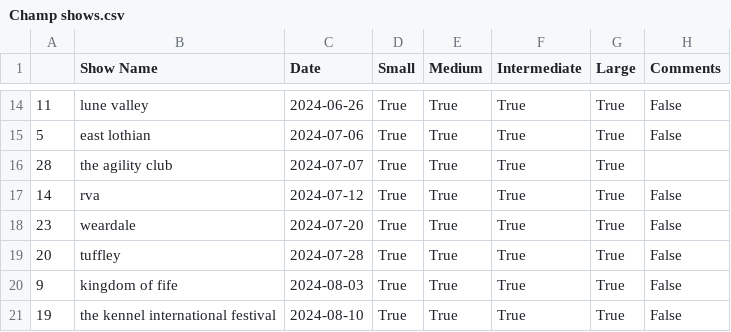
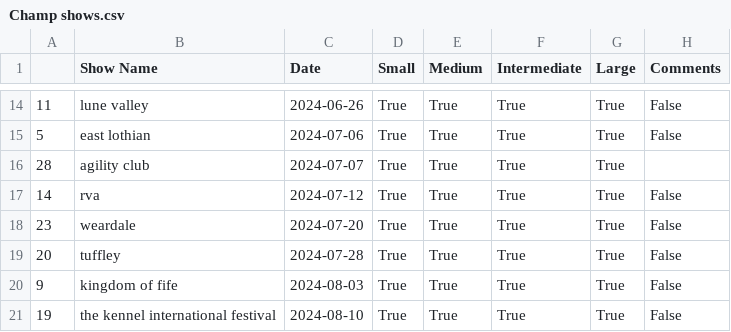
Before and after one commit to RoryTidmarsh/Championship-Finals, a CSV file: Champ shows.csv, drawn as a sheet; only a part is shown, gaps mark what is left out.

Commit message:
now creates the link to the results for the last show

```diff
--- a/Champ shows.csv
+++ b/Champ shows.csv
@@ -15,3 +15,3 @@
 5,east lothian,2024-07-06,True,True,True,True,False
-28,the agility club,2024-07-07,True,True,True,True,
+28,agility club,2024-07-07,True,True,True,True,
 14,rva,2024-07-12,True,True,True,True,False
```
Also changed, not shown: 3 other files.
